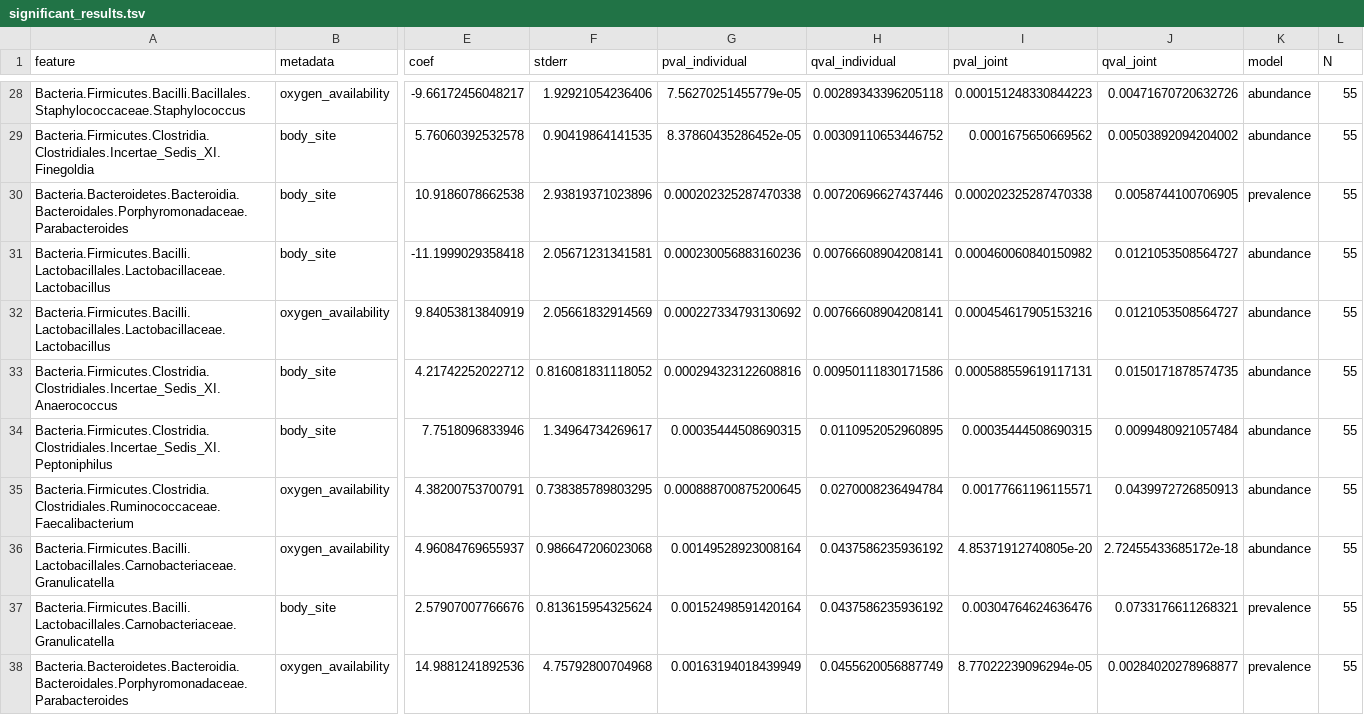
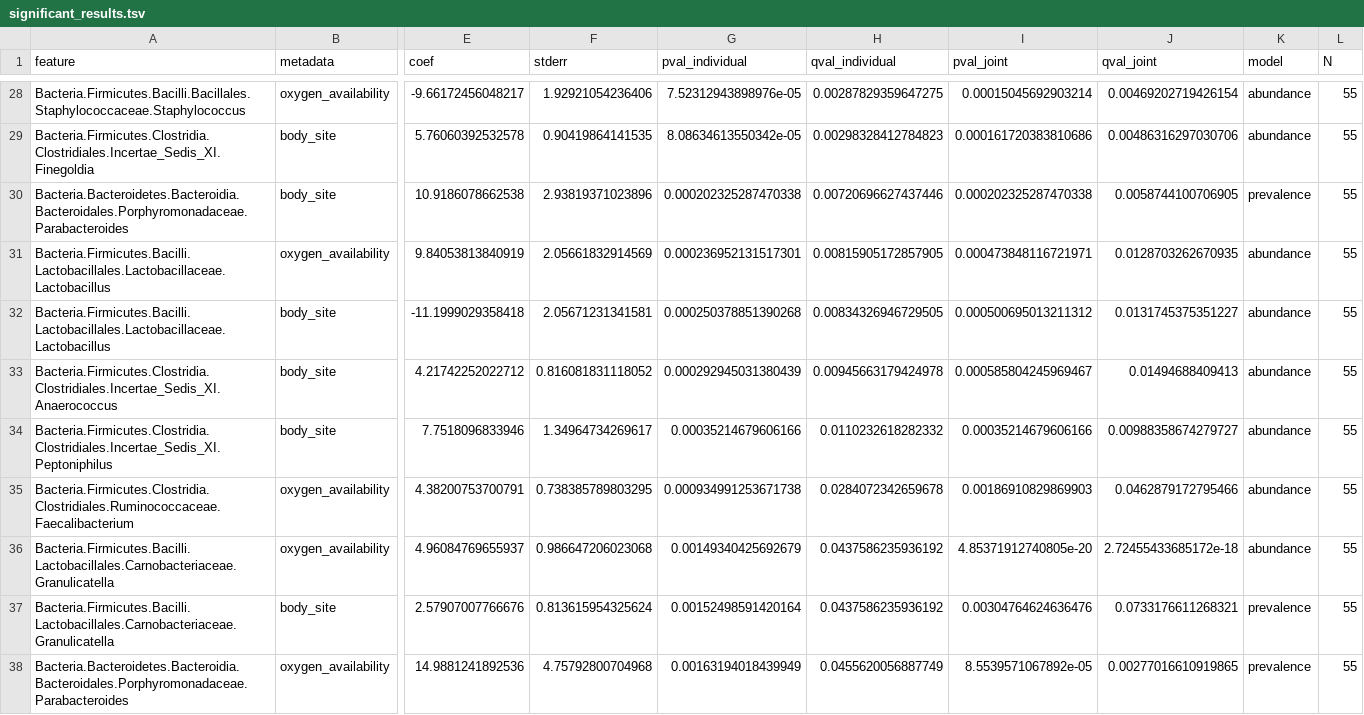
Before and after one commit to biobakery/maaslin3_lite, a TSV file: output/significant_results.tsv, drawn as a sheet; only a part is shown, gaps mark what is left out; removed rows and columns are numbered as before the commit, all else as after; rows hold the shown columns only; the diff covers the shown part only; the diff names each change by its address in the sheet, - before the commit and + after, or states it on an @@ line.

```diff
--- a/output/significant_results.tsv
+++ b/output/significant_results.tsv
-G28 (pval_individual): 7.56270251455779e-05
+G28 (pval_individual): 7.52312943898976e-05
-H28 (qval_individual): 0.00289343396205118
+H28 (qval_individual): 0.00287829359647275
-I28 (pval_joint): 0.000151248330844223
+I28 (pval_joint): 0.00015045692903214
-J28 (qval_joint): 0.00471670720632726
+J28 (qval_joint): 0.00469202719426154
-G29 (pval_individual): 8.37860435286452e-05
+G29 (pval_individual): 8.08634613550342e-05
-H29 (qval_individual): 0.00309110653446752
+H29 (qval_individual): 0.00298328412784823
-I29 (pval_joint): 0.0001675650669562
+I29 (pval_joint): 0.000161720383810686
-J29 (qval_joint): 0.00503892094204002
+J29 (qval_joint): 0.00486316297030706
-row 31: Bacteria.Firmicutes.Bacilli.Lactobacillales.Lactobacillaceae.Lactobacillus | body_site | -11.1999029358418 | 2.05671231341581 | 0.000230056883160236 | 0.00766608904208141 | 0.000460060840150982 | 0.0121053508564727 | abundance | 55
-G31 (pval_individual): 0.000227334793130692
+G31 (pval_individual): 0.000236952131517301
-H31 (qval_individual): 0.00766608904208141
+H31 (qval_individual): 0.00815905172857905
-I31 (pval_joint): 0.000454617905153216
+I31 (pval_joint): 0.000473848116721971
-J31 (qval_joint): 0.0121053508564727
+J31 (qval_joint): 0.0128703262670935
+row 32: Bacteria.Firmicutes.Bacilli.Lactobacillales.Lactobacillaceae.Lactobacillus | body_site | -11.1999029358418 | 2.05671231341581 | 0.000250378851390268 | 0.00834326946729505 | 0.000500695013211312 | 0.0131745375351227 | abundance | 55
-G33 (pval_individual): 0.000294323122608816
+G33 (pval_individual): 0.000292945031380439
-H33 (qval_individual): 0.00950111830171586
+H33 (qval_individual): 0.00945663179424978
-I33 (pval_joint): 0.000588559619117131
+I33 (pval_joint): 0.000585804245969467
-J33 (qval_joint): 0.0150171878574735
+J33 (qval_joint): 0.01494688409413
-G34 (pval_individual): 0.00035444508690315
+G34 (pval_individual): 0.00035214679606166
-H34 (qval_individual): 0.0110952052960895
+H34 (qval_individual): 0.0110232618282332
-I34 (pval_joint): 0.00035444508690315
+I34 (pval_joint): 0.00035214679606166
-J34 (qval_joint): 0.0099480921057484
+J34 (qval_joint): 0.00988358674279727
-G35 (pval_individual): 0.000888700875200645
+G35 (pval_individual): 0.000934991253671738
-H35 (qval_individual): 0.0270008236494784
+H35 (qval_individual): 0.0284072342659678
-I35 (pval_joint): 0.00177661196115571
+I35 (pval_joint): 0.00186910829869903
-J35 (qval_joint): 0.0439972726850913
+J35 (qval_joint): 0.0462879172795466
-G36 (pval_individual): 0.00149528923008164
+G36 (pval_individual): 0.00149340425692679
-I38 (pval_joint): 8.77022239096294e-05
+I38 (pval_joint): 8.5539571067892e-05
-J38 (qval_joint): 0.00284020278968877
+J38 (qval_joint): 0.00277016610919865
```
Also changed, not shown: 93 edited cells elsewhere in this file, output/all_results.tsv, 3 other files.
